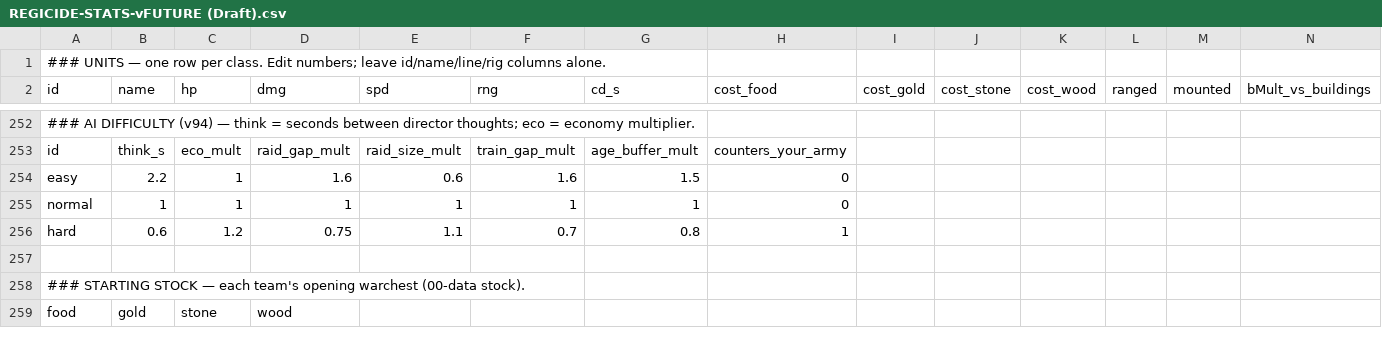
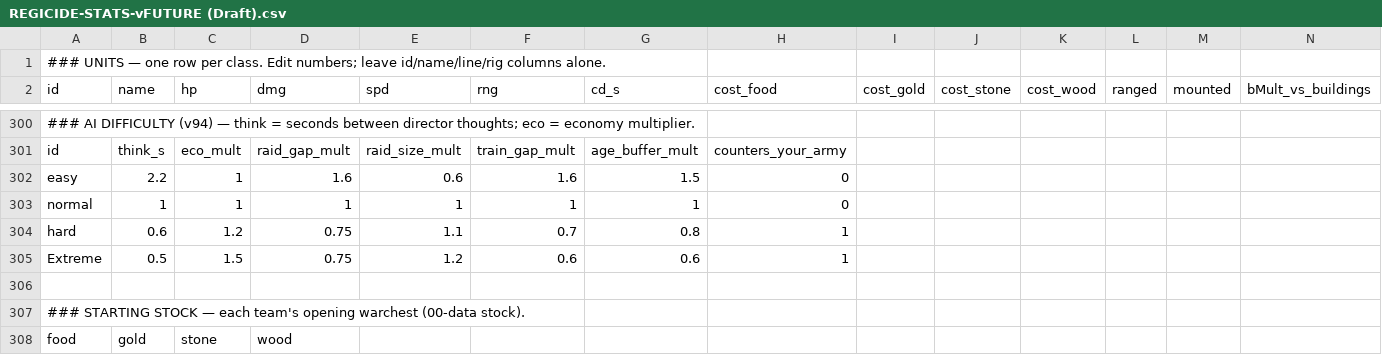
Before and after one commit to NutcrackerRegicide/NutcrackerRegicide.github.io, a CSV file: docs/REGICIDE-STATS-vFUTURE (Draft).csv, drawn as a sheet; only a part is shown, gaps mark what is left out; rows hold the shown columns only; the diff covers the shown part only; the diff names each change by its address in the sheet, - before the commit and + after, or states it on an @@ line.

```diff
--- a/docs/REGICIDE-STATS-vFUTURE (Draft).csv
+++ b/docs/REGICIDE-STATS-vFUTURE (Draft).csv
+row 305: Extreme | 0.5 | 1.5 | 0.75 | 1.2 | 0.6 | 0.6 | 1
```
Also changed, not shown: 48 added rows and 62 edited cells elsewhere in this file, 27 other files.
